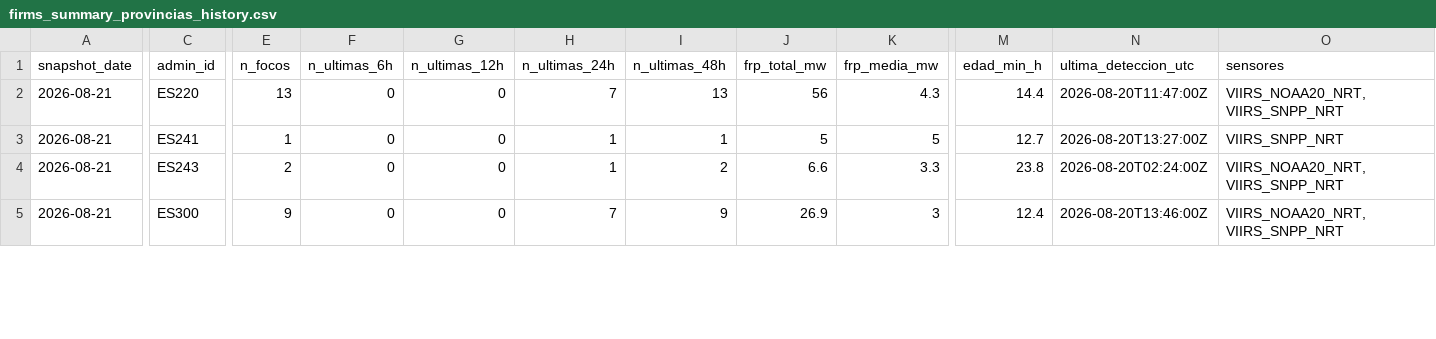
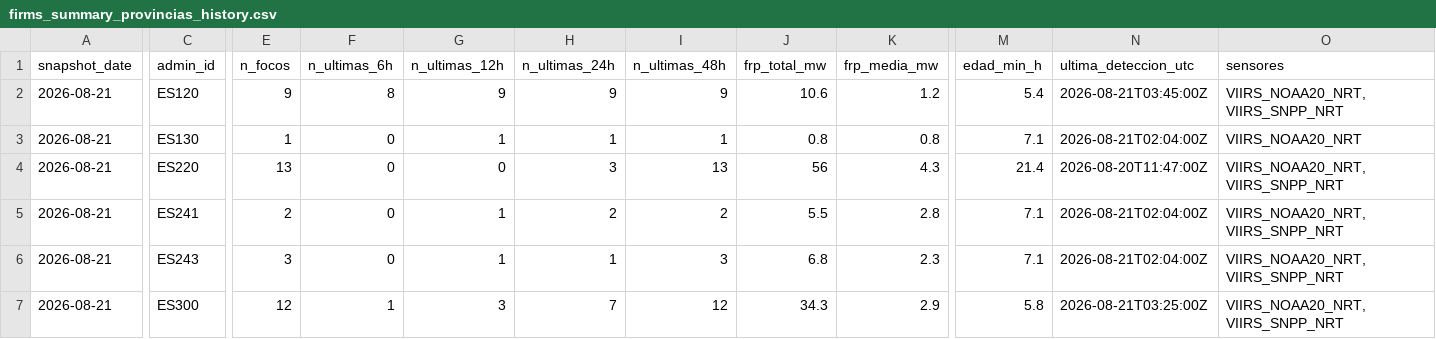
Before and after one commit to santiagomota/visor-fuego, a CSV file: assets/history/firms_summary_provincias_history.csv, drawn as a sheet; only a part is shown, gaps mark what is left out; addresses are those after the commit; rows hold the shown columns only; the diff covers the shown part only; the diff names each change by its address in the sheet, - before the commit and + after, or states it on an @@ line.

```diff
--- a/assets/history/firms_summary_provincias_history.csv
+++ b/assets/history/firms_summary_provincias_history.csv
+row 2: 2026-08-21 | ES120 | 9 | 8 | 9 | 9 | 9 | 10.6 | 1.2 | 5.4 | 2026-08-21T03:45:00Z | VIIRS_NOAA20_NRT, VIIRS_SNPP_NRT
+row 3: 2026-08-21 | ES130 | 1 | 0 | 1 | 1 | 1 | 0.8 | 0.8 | 7.1 | 2026-08-21T02:04:00Z | VIIRS_NOAA20_NRT
-H4 (n_ultimas_24h): 7
+H4 (n_ultimas_24h): 3
-M4 (edad_min_h): 14.4
+M4 (edad_min_h): 21.4
-E5 (n_focos): 1
+E5 (n_focos): 2
-G5:G6 (n_ultimas_12h): 0
+G5:G6 (n_ultimas_12h): 1
-H5 (n_ultimas_24h): 1
+H5 (n_ultimas_24h): 2
-I5 (n_ultimas_48h): 1
+I5 (n_ultimas_48h): 2
-J5 (frp_total_mw): 5
+J5 (frp_total_mw): 5.5
-K5 (frp_media_mw): 5
+K5 (frp_media_mw): 2.8
-M5 (edad_min_h): 12.7
+M5 (edad_min_h): 7.1
-N5 (ultima_deteccion_utc): 2026-08-20T13:27:00Z
+N5 (ultima_deteccion_utc): 2026-08-21T02:04:00Z
-O5 (sensores): VIIRS_SNPP_NRT
+O5 (sensores): VIIRS_NOAA20_NRT, VIIRS_SNPP_NRT
-E6 (n_focos): 2
+E6 (n_focos): 3
-I6 (n_ultimas_48h): 2
+I6 (n_ultimas_48h): 3
-J6 (frp_total_mw): 6.6
+J6 (frp_total_mw): 6.8
-K6 (frp_media_mw): 3.3
+K6 (frp_media_mw): 2.3
-M6 (edad_min_h): 23.8
+M6 (edad_min_h): 7.1
-N6 (ultima_deteccion_utc): 2026-08-20T02:24:00Z
+N6 (ultima_deteccion_utc): 2026-08-21T02:04:00Z
-E7 (n_focos): 9
+E7 (n_focos): 12
-F7 (n_ultimas_6h): 0
+F7 (n_ultimas_6h): 1
-G7 (n_ultimas_12h): 0
+G7 (n_ultimas_12h): 3
-I7 (n_ultimas_48h): 9
+I7 (n_ultimas_48h): 12
-J7 (frp_total_mw): 26.9
+J7 (frp_total_mw): 34.3
-K7 (frp_media_mw): 3
+K7 (frp_media_mw): 2.9
-M7 (edad_min_h): 12.4
+M7 (edad_min_h): 5.8
-N7 (ultima_deteccion_utc): 2026-08-20T13:46:00Z
+N7 (ultima_deteccion_utc): 2026-08-21T03:25:00Z
```
Also changed, not shown: 4 added rows and 43 edited cells elsewhere in this file, assets/history/firms_summary_ccaa_history.csv, assets/summary/firms_summary_ccaa.csv, 30 other files.
